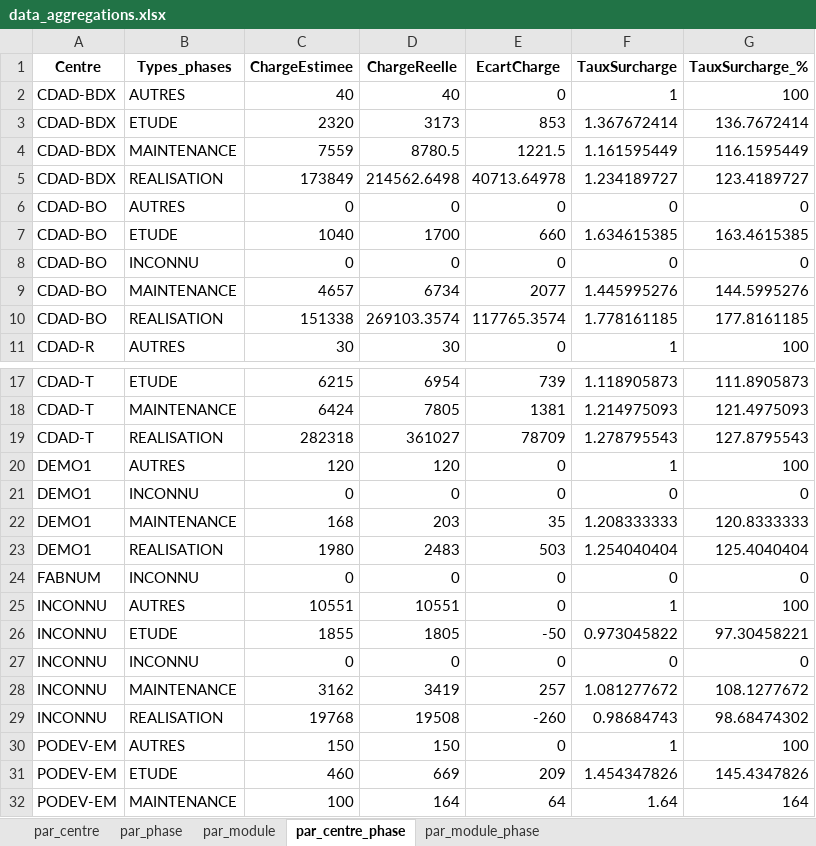
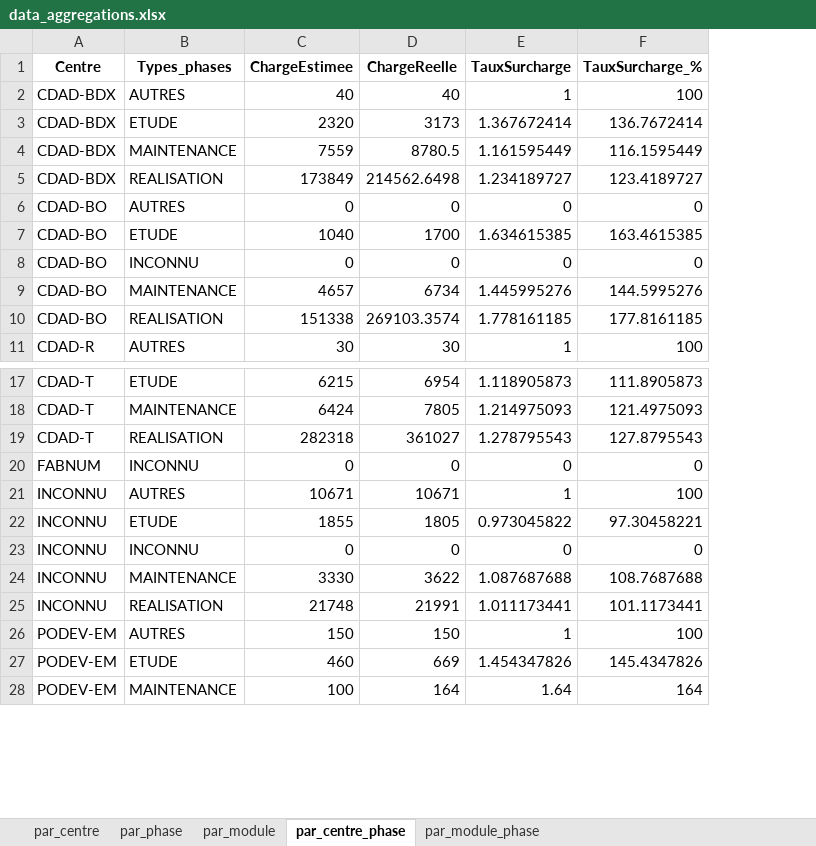
Before and after one commit to bluejdb/projet-repartition-charge, an Excel workbook: data/processed/data_aggregations.xlsx, sheet par_centre_phase, drawn as a sheet; only a part is shown, gaps mark what is left out; values as stored, in another font and other column widths than the file's, no borders; removed rows and columns are numbered as before the commit, all else as after; the diff names each change by its address in the sheet, - before the commit and + after, or states it on an @@ line.

```diff
--- a/data/processed/data_aggregations.xlsx (sheet par_centre_phase)
+++ b/data/processed/data_aggregations.xlsx (sheet par_centre_phase)
-column E (EcartCharge), rows 2-11: 0 | 853 | 1221.5 | 40713.64978 | 0 | 660 | 0 | 2077 | 117765.3574 | 0; rows 17-19: 739 | 1381 | 78709; rows 24-32: 0 | 0 | -50 | 0 | 257 | -260 | 0 | 209 | 64
-row 20: DEMO1 | AUTRES | 120 | 120 | 0 | 1 | 100
-row 21: DEMO1 | INCONNU | 0 | 0 | 0 | 0 | 0
-row 22: DEMO1 | MAINTENANCE | 168 | 203 | 35 | 1.208333333 | 120.8333333
-row 23: DEMO1 | REALISATION | 1980 | 2483 | 503 | 1.254040404 | 125.4040404
-C21 (ChargeEstimee): 10551
+C21 (ChargeEstimee): 10671
-D21 (ChargeReelle): 10551
+D21 (ChargeReelle): 10671
-C24 (ChargeEstimee): 3162
+C24 (ChargeEstimee): 3330
-D24 (ChargeReelle): 3419
+D24 (ChargeReelle): 3622
-E24 (TauxSurcharge): 1.081277672
+E24 (TauxSurcharge): 1.087687688
-F24 (TauxSurcharge_%): 108.1277672
+F24 (TauxSurcharge_%): 108.7687688
-C25 (ChargeEstimee): 19768
+C25 (ChargeEstimee): 21748
-D25 (ChargeReelle): 19508
+D25 (ChargeReelle): 21991
-E25 (TauxSurcharge): 0.98684743
+E25 (TauxSurcharge): 1.011173441
-F25 (TauxSurcharge_%): 98.68474302
+F25 (TauxSurcharge_%): 101.1173441
```
Also changed, not shown: sheet par_centre, sheet par_phase, sheet par_module, sheet par_module_phase, 1 other file.
